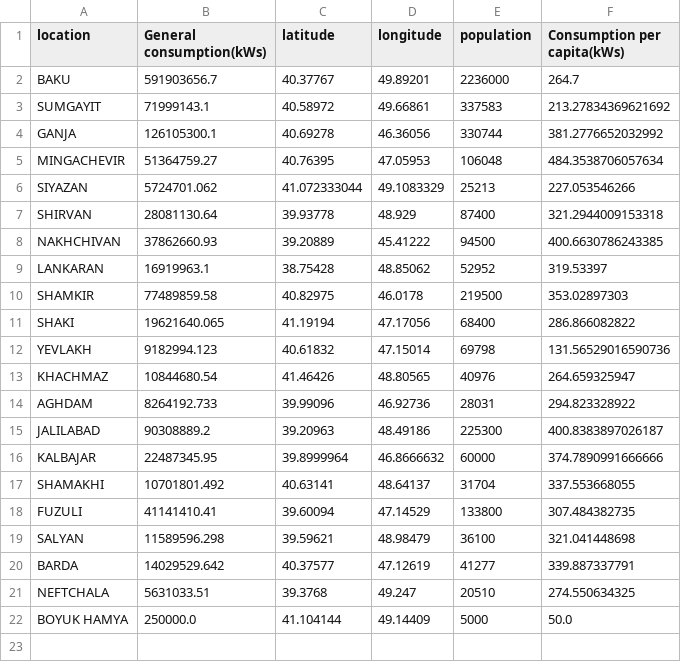
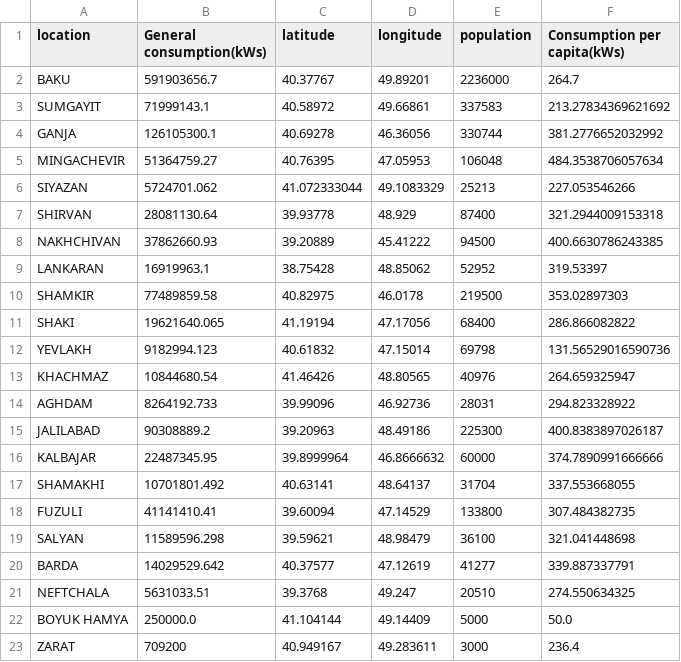
Before and after one commit to Tamerlan-Aghayev/heatmap, a CSV file: data_indexed.csv, drawn as a sheet.

```diff
--- a/data_indexed.csv
+++ b/data_indexed.csv
@@ -22 +22,2 @@ NEFTCHALA,5631033.51,39.3768,49.247,20510,274.550634325
 BOYUK HAMYA,250000.0,41.104144,49.14409,5000,50.0
+ZARAT,709200,40.949167,49.283611,3000,236.4
```
Also changed, not shown: 3 other files.
